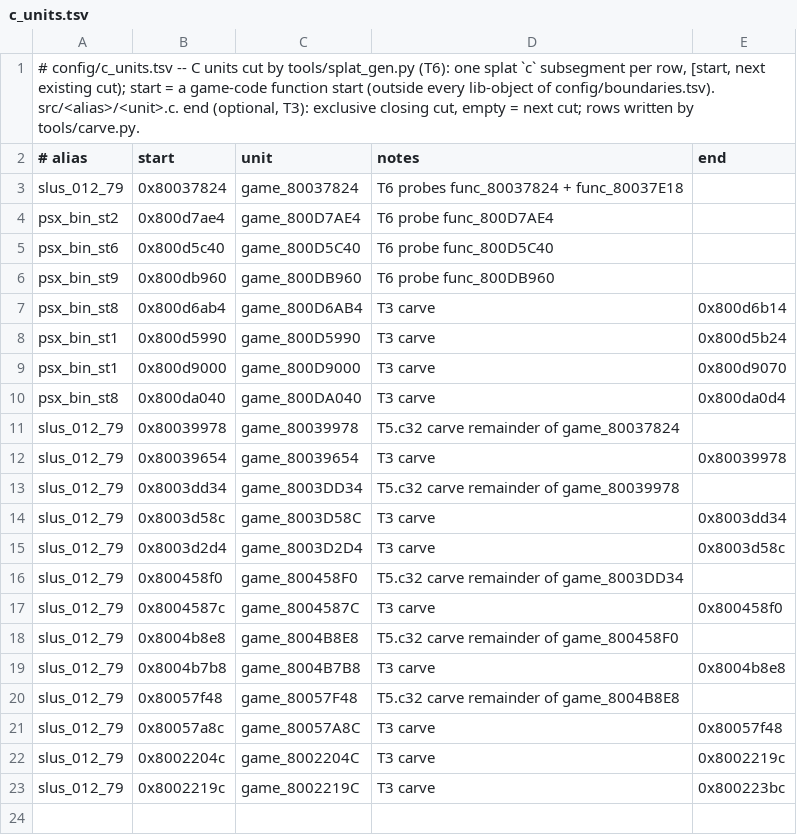
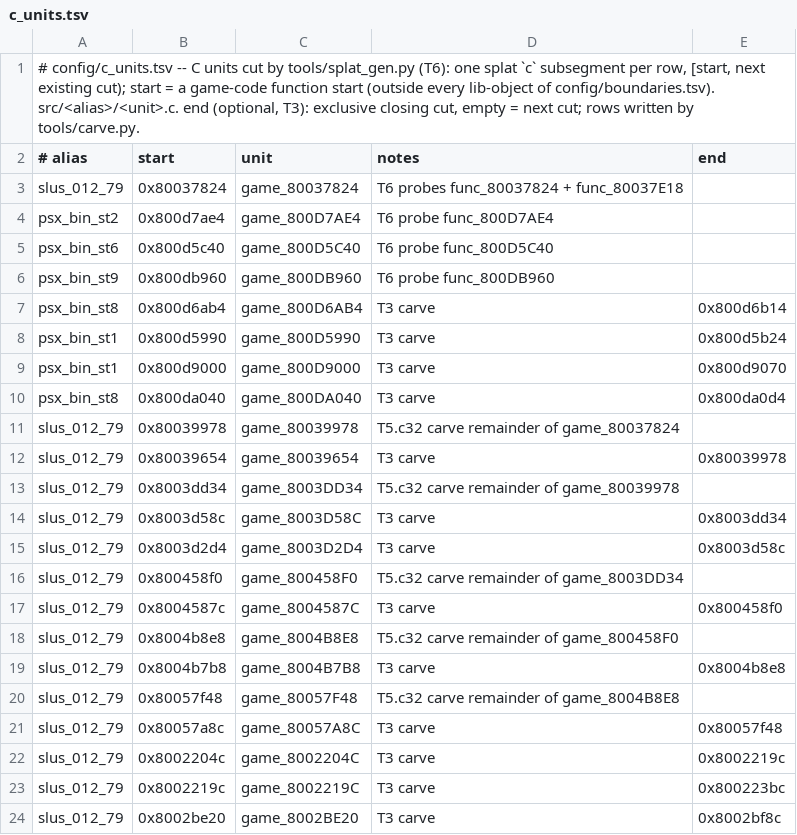
Before and after one commit to anzaldoivan/dino-crisis-2-decomp, a TSV file: config/c_units.tsv, drawn as a sheet.

Commit message:
M1: bank slus_012_79/~carve_8002be20: 1 fns, sha1 ok

```diff
--- a/config/c_units.tsv
+++ b/config/c_units.tsv
@@ -23 +23,2 @@ slus_012_79	0x8002204c	game_8002204C	T3 carve	0x8002219c
 slus_012_79	0x8002219c	game_8002219C	T3 carve	0x800223bc
+slus_012_79	0x8002be20	game_8002BE20	T3 carve	0x8002bf8c
```
Also changed, not shown: 2 other files.
